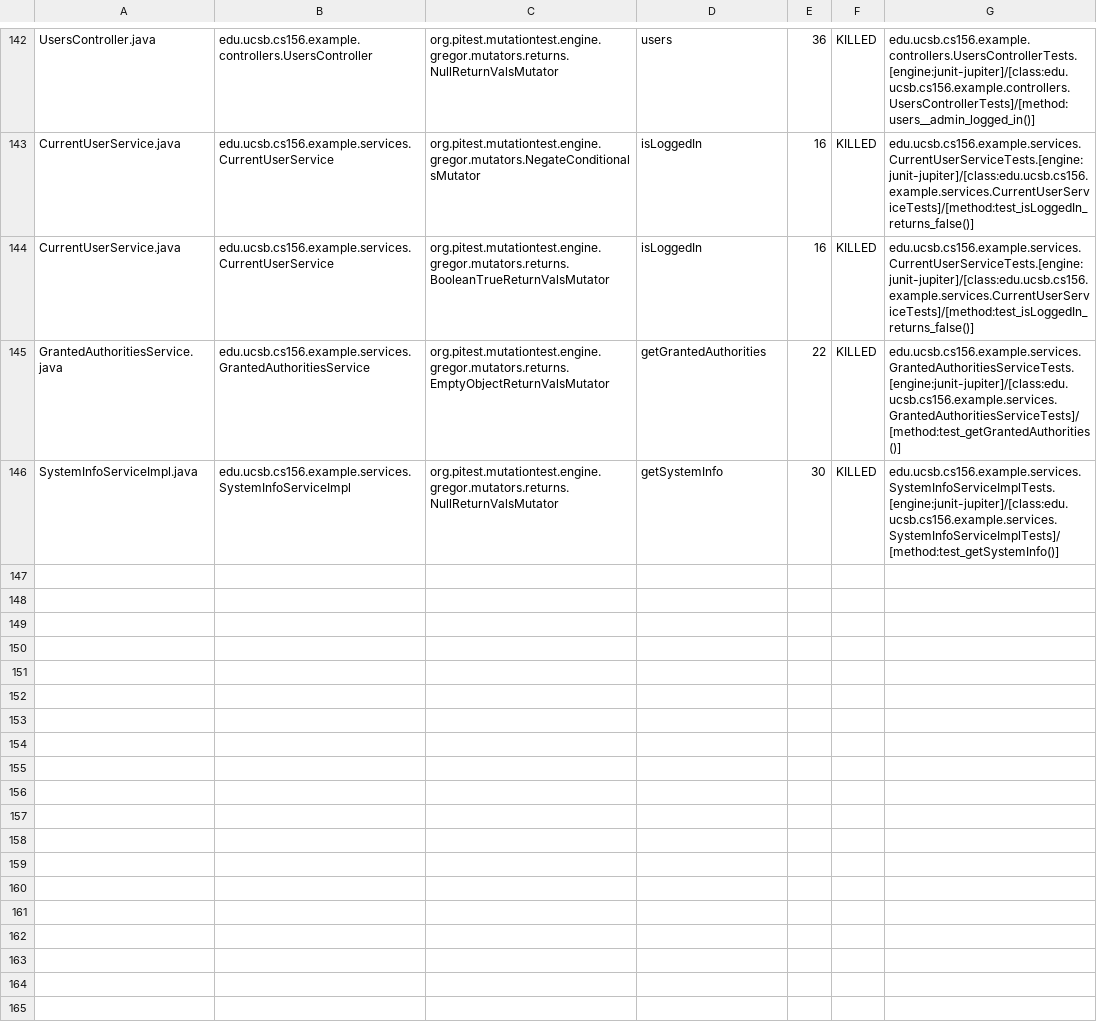
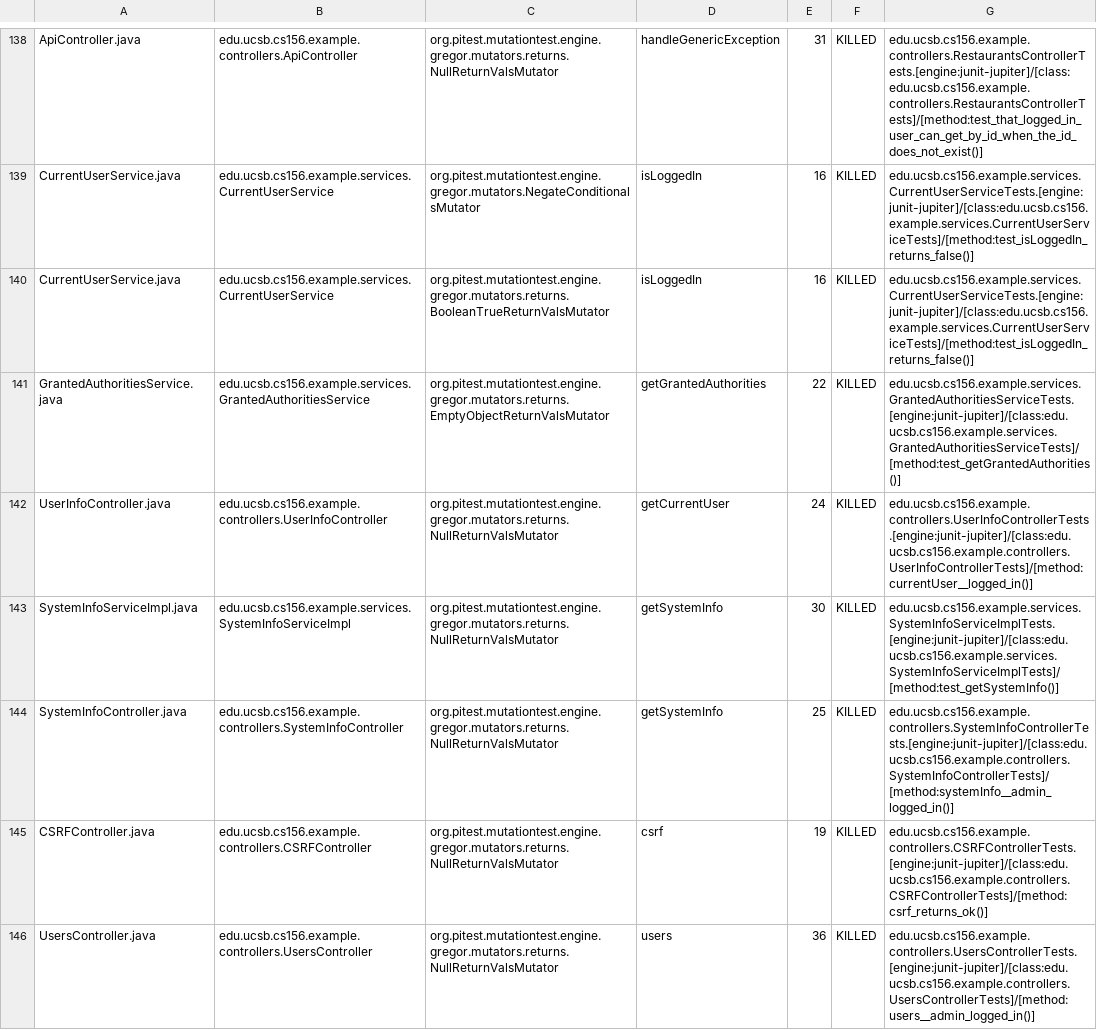
Before and after one commit to ucsb-cs156-w24/team03-w24-6pm-1, a CSV file: pitest/mutations.csv, drawn as a sheet; only a part is shown, gaps mark what is left out; addresses are those after the commit; the diff covers the shown part only; the diff names each change by its address in the sheet, - before the commit and + after, or states it on an @@ line.

Commit message:
Deploying to gh-pages from @ ucsb-cs156-w24/team03-w24-6pm-1@65289f3d510d6fcd4337a4533a02434ab1b4f973 🚀

```diff
--- a/pitest/mutations.csv
+++ b/pitest/mutations.csv
-A138: UsersController.java
+A138: ApiController.java
-B138: edu.ucsb.cs156.example.controllers.UsersController
+B138: edu.ucsb.cs156.example.controllers.ApiController
-D138: users
+D138: handleGenericException
-E138: 36
+E138: 31
-G138: edu.ucsb.cs156.example.controllers.UsersControllerTests.[engine:junit-jupiter]/[class:edu.ucsb.cs156.example.controllers.UsersControllerTests]/[method:users__admin_logged_in()]
+G138: edu.ucsb.cs156.example.controllers.RestaurantsControllerTests.[engine:junit-jupiter]/[class:edu.ucsb.cs156.example.controllers.RestaurantsControllerTests]/[method:test_that_logged_in_user_can_get_by_id_when_the_id_does_not_exist()]
@@ row 141 moved to row 142: UserInfoController.java @@
@@ row 72 moved to row 144: SystemInfoController.java @@
@@ row 23 moved to row 145: CSRFController.java @@
+row 146: UsersController.java | edu.ucsb.cs156.example.controllers.UsersController | org.pitest.mutationtest.engine.gregor.mutators.returns.NullReturnValsMutator | users | 36 | KILLED | edu.ucsb.cs156.example.controllers.UsersControllerTests.[engine:junit-jupiter]/[class:edu.ucsb.cs156.example.controllers.UsersControllerTests]/[method:users__admin_logged_in()]
```
Also changed, not shown: 1 removed row, 88 moved rows and 4 edited cells elsewhere in this file, 17 other files.
